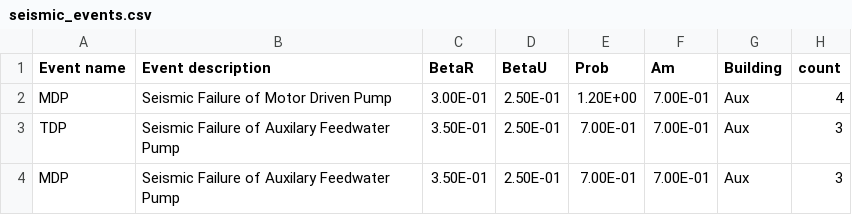
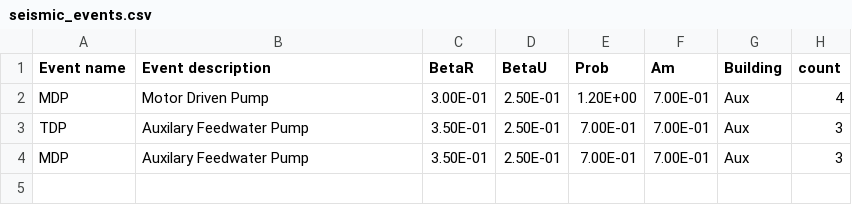
Before and after one commit to openpra-org/multi-hazard-model-generator, a CSV file: inputs/seismic_events.csv, drawn as a sheet; only a part is shown; the diff names each change by its address in the sheet, - before the commit and + after, or states it on an @@ line.

Commit message:
"Aftershock basic event writing function, needs to be linked to the mainshock"

```diff
--- a/inputs/seismic_events.csv
+++ b/inputs/seismic_events.csv
-B2 (Event description): Seismic Failure of Motor Driven Pump
+B2 (Event description): Motor Driven Pump
-B3:B4 (Event description): Seismic Failure of Auxilary Feedwater Pump
+B3:B4 (Event description): Auxilary Feedwater Pump
```
Also changed, not shown: 6 other files.
